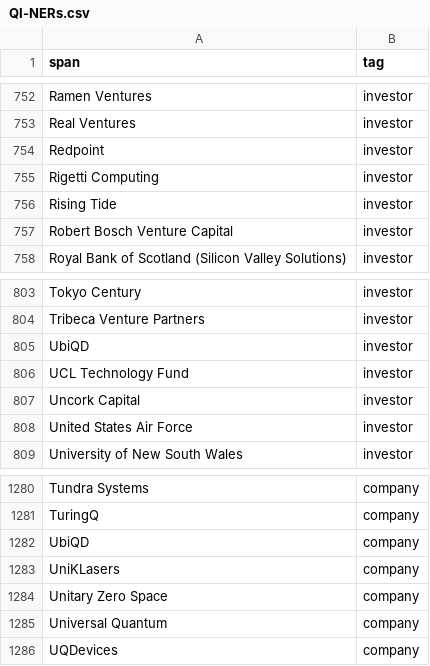
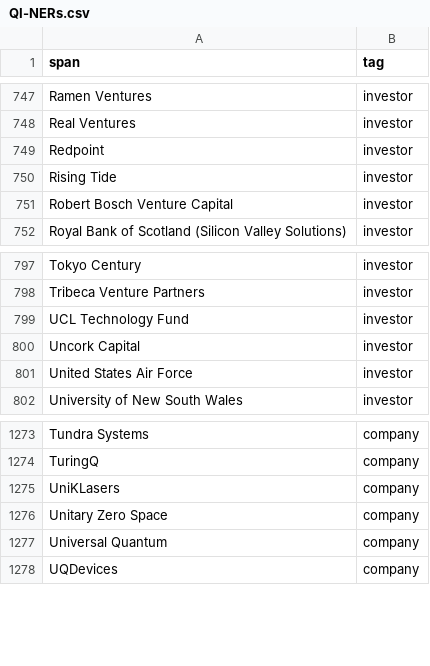
Before and after one commit to yananchen1989/mitacs_ner_topic_recognization, a CSV file: datasets/QI-NERs.csv, drawn as a sheet; only a part is shown, gaps mark what is left out; the diff covers the shown part only.

```diff
--- a/datasets/QI-NERs.csv
+++ b/datasets/QI-NERs.csv
@@ -754,3 +749,2 @@ Real Ventures,investor
 Redpoint,investor
-Rigetti Computing,investor
 Rising Tide,investor
@@ -804,3 +798,2 @@ Tokyo Century,investor
 Tribeca Venture Partners,investor
-UbiQD,investor
 UCL Technology Fund,investor
@@ -1281,3 +1274,2 @@ Tundra Systems,company
 TuringQ,company
-UbiQD,company
 UniKLasers,company
```
Also changed, not shown: 5 removed rows elsewhere in this file.
